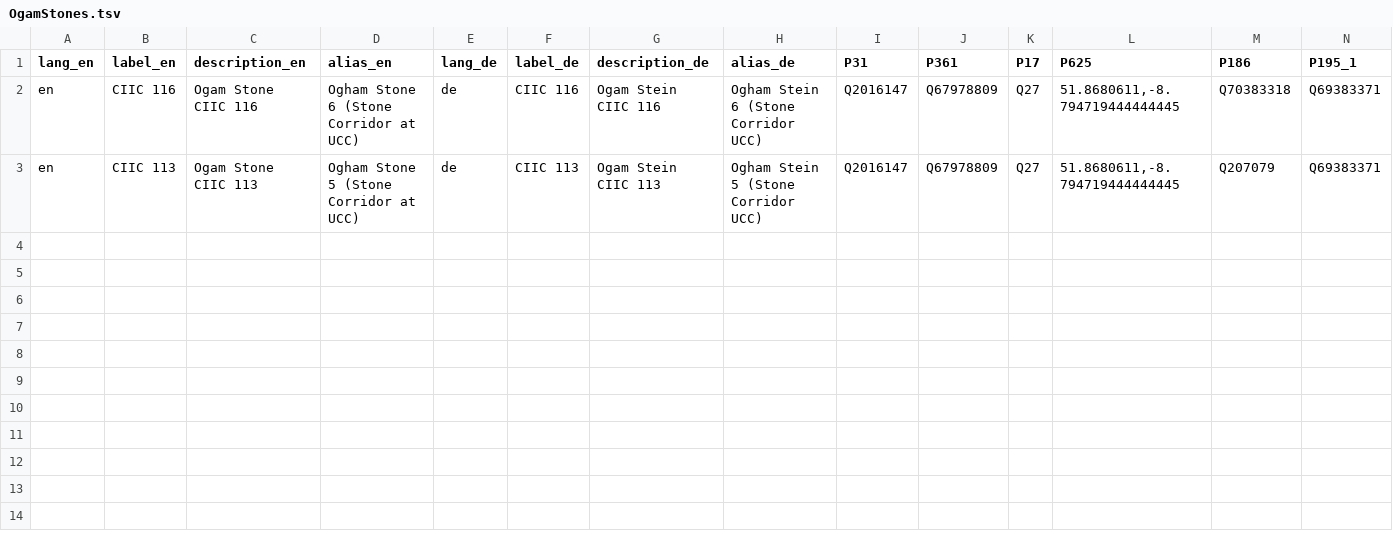
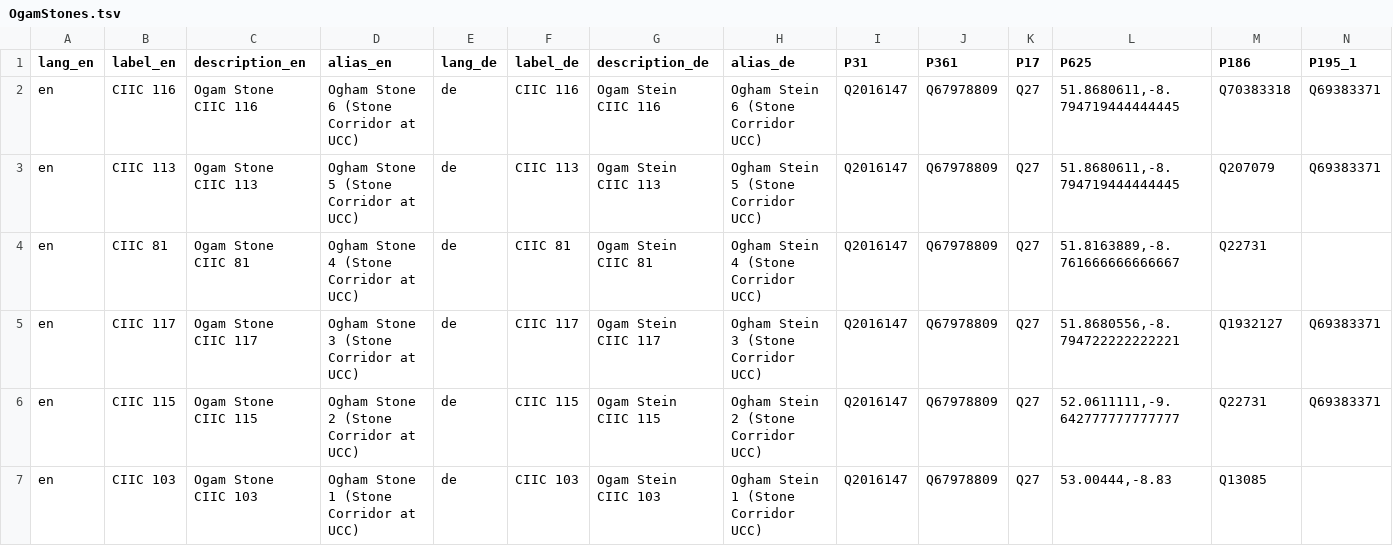
Before and after one commit to ogi-ogham/ogham-wikidata, a TSV file: OgamStones/OgamStones.tsv, drawn as a sheet; only a part is shown; rows hold the shown columns only; the diff names each change by its address in the sheet, - before the commit and + after, or states it on an @@ line.

Commit message:
Update OgamStones.tsv

```diff
--- a/OgamStones/OgamStones.tsv
+++ b/OgamStones/OgamStones.tsv
+row 4: en | CIIC 81 | Ogam Stone CIIC 81 | Ogham Stone 4 (Stone Corridor at UCC) | de | CIIC 81 | Ogam Stein CIIC 81 | Ogham Stein 4 (Stone Corridor UCC) | Q2016147 | Q67978809 | Q27 | 51.8163889,-8.761666666666667 | Q22731
+row 5: en | CIIC 117 | Ogam Stone CIIC 117 | Ogham Stone 3 (Stone Corridor at UCC) | de | CIIC 117 | Ogam Stein CIIC 117 | Ogham Stein 3 (Stone Corridor UCC) | Q2016147 | Q67978809 | Q27 | 51.8680556,-8.794722222222221 | Q1932127 | Q69383371
+row 6: en | CIIC 115 | Ogam Stone CIIC 115 | Ogham Stone 2 (Stone Corridor at UCC) | de | CIIC 115 | Ogam Stein CIIC 115 | Ogham Stein 2 (Stone Corridor UCC) | Q2016147 | Q67978809 | Q27 | 52.0611111,-9.642777777777777 | Q22731 | Q69383371
+row 7: en | CIIC 103 | Ogam Stone CIIC 103 | Ogham Stone 1 (Stone Corridor at UCC) | de | CIIC 103 | Ogam Stein CIIC 103 | Ogham Stein 1 (Stone Corridor UCC) | Q2016147 | Q67978809 | Q27 | 53.00444,-8.83 | Q13085
```
